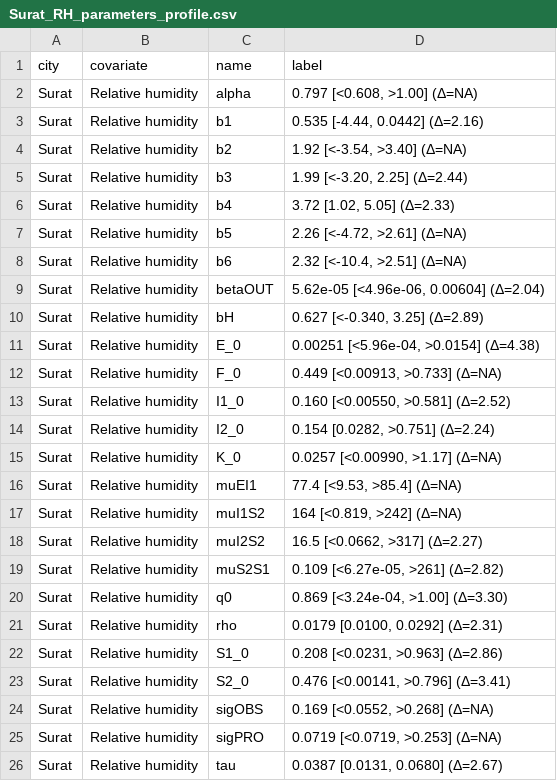
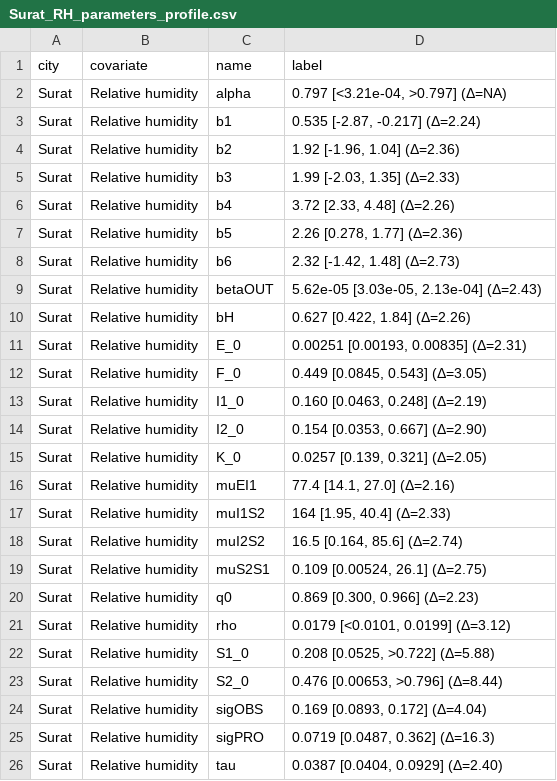
Before and after one commit to pascualgroup/RH_update_paper, a CSV file: figures/Surat_RH_parameters_profile.csv, drawn as a sheet.

```diff
--- a/figures/Surat_RH_parameters_profile.csv
+++ b/figures/Surat_RH_parameters_profile.csv
@@ -1,26 +1,26 @@
 city,covariate,name,label
-Surat,Relative humidity,alpha,"0.797 [<0.608, >1.00] (Δ=NA)"
-Surat,Relative humidity,b1,"0.535 [-4.44, 0.0442] (Δ=2.16)"
-Surat,Relative humidity,b2,"1.92 [<-3.54, >3.40] (Δ=NA)"
-Surat,Relative humidity,b3,"1.99 [<-3.20, 2.25] (Δ=2.44)"
-Surat,Relative humidity,b4,"3.72 [1.02, 5.05] (Δ=2.33)"
-Surat,Relative humidity,b5,"2.26 [<-4.72, >2.61] (Δ=NA)"
-Surat,Relative humidity,b6,"2.32 [<-10.4, >2.51] (Δ=NA)"
-Surat,Relative humidity,betaOUT,"5.62e-05 [<4.96e-06, 0.00604] (Δ=2.04)"
-Surat,Relative humidity,bH,"0.627 [<-0.340, 3.25] (Δ=2.89)"
-Surat,Relative humidity,E_0,"0.00251 [<5.96e-04, >0.0154] (Δ=4.38)"
-Surat,Relative humidity,F_0,"0.449 [<0.00913, >0.733] (Δ=NA)"
-Surat,Relative humidity,I1_0,"0.160 [<0.00550, >0.581] (Δ=2.52)"
-Surat,Relative humidity,I2_0,"0.154 [0.0282, >0.751] (Δ=2.24)"
-Surat,Relative humidity,K_0,"0.0257 [<0.00990, >1.17] (Δ=NA)"
-Surat,Relative humidity,muEI1,"77.4 [<9.53, >85.4] (Δ=NA)"
-Surat,Relative humidity,muI1S2,"164 [<0.819, >242] (Δ=NA)"
-Surat,Relative humidity,muI2S2,"16.5 [<0.0662, >317] (Δ=2.27)"
-Surat,Relative humidity,muS2S1,"0.109 [<6.27e-05, >261] (Δ=2.82)"
-Surat,Relative humidity,q0,"0.869 [<3.24e-04, >1.00] (Δ=3.30)"
-Surat,Relative humidity,rho,"0.0179 [0.0100, 0.0292] (Δ=2.31)"
-Surat,Relative humidity,S1_0,"0.208 [<0.0231, >0.963] (Δ=2.86)"
-Surat,Relative humidity,S2_0,"0.476 [<0.00141, >0.796] (Δ=3.41)"
-Surat,Relative humidity,sigOBS,"0.169 [<0.0552, >0.268] (Δ=NA)"
-Surat,Relative humidity,sigPRO,"0.0719 [<0.0719, >0.253] (Δ=NA)"
-Surat,Relative humidity,tau,"0.0387 [0.0131, 0.0680] (Δ=2.67)"
+Surat,Relative humidity,alpha,"0.797 [<3.21e-04, >0.797] (Δ=NA)"
+Surat,Relative humidity,b1,"0.535 [-2.87, -0.217] (Δ=2.24)"
+Surat,Relative humidity,b2,"1.92 [-1.96, 1.04] (Δ=2.36)"
+Surat,Relative humidity,b3,"1.99 [-2.03, 1.35] (Δ=2.33)"
+Surat,Relative humidity,b4,"3.72 [2.33, 4.48] (Δ=2.26)"
+Surat,Relative humidity,b5,"2.26 [0.278, 1.77] (Δ=2.36)"
+Surat,Relative humidity,b6,"2.32 [-1.42, 1.48] (Δ=2.73)"
+Surat,Relative humidity,betaOUT,"5.62e-05 [3.03e-05, 2.13e-04] (Δ=2.43)"
+Surat,Relative humidity,bH,"0.627 [0.422, 1.84] (Δ=2.26)"
+Surat,Relative humidity,E_0,"0.00251 [0.00193, 0.00835] (Δ=2.31)"
+Surat,Relative humidity,F_0,"0.449 [0.0845, 0.543] (Δ=3.05)"
+Surat,Relative humidity,I1_0,"0.160 [0.0463, 0.248] (Δ=2.19)"
+Surat,Relative humidity,I2_0,"0.154 [0.0353, 0.667] (Δ=2.90)"
+Surat,Relative humidity,K_0,"0.0257 [0.139, 0.321] (Δ=2.05)"
+Surat,Relative humidity,muEI1,"77.4 [14.1, 27.0] (Δ=2.16)"
+Surat,Relative humidity,muI1S2,"164 [1.95, 40.4] (Δ=2.33)"
+Surat,Relative humidity,muI2S2,"16.5 [0.164, 85.6] (Δ=2.74)"
+Surat,Relative humidity,muS2S1,"0.109 [0.00524, 26.1] (Δ=2.75)"
+Surat,Relative humidity,q0,"0.869 [0.300, 0.966] (Δ=2.23)"
+Surat,Relative humidity,rho,"0.0179 [<0.0101, 0.0199] (Δ=3.12)"
+Surat,Relative humidity,S1_0,"0.208 [0.0525, >0.722] (Δ=5.88)"
+Surat,Relative humidity,S2_0,"0.476 [0.00653, >0.796] (Δ=8.44)"
+Surat,Relative humidity,sigOBS,"0.169 [0.0893, 0.172] (Δ=4.04)"
+Surat,Relative humidity,sigPRO,"0.0719 [0.0487, 0.362] (Δ=16.3)"
+Surat,Relative humidity,tau,"0.0387 [0.0404, 0.0929] (Δ=2.40)"
```
Also changed, not shown: figures/Ahmedabad_Max_Temp_parameters_profile.csv, figures/Ahmedabad_RH_parameters_profile.csv, 52 other files.
